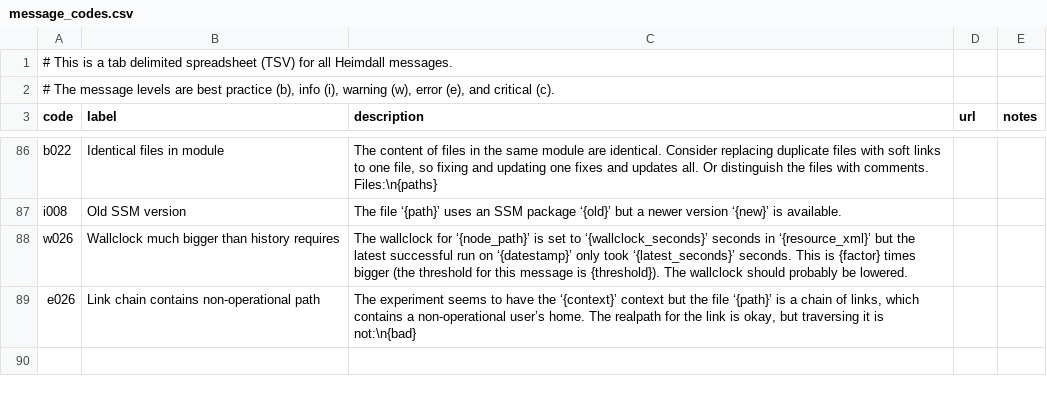
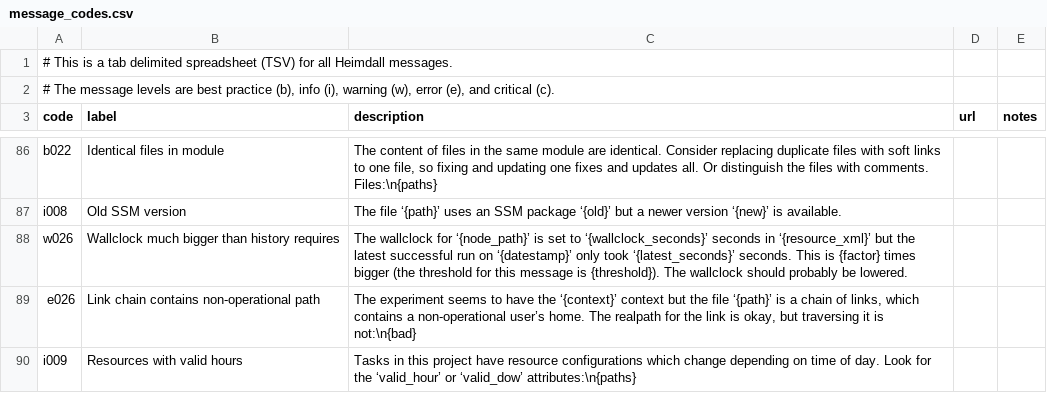
Before and after one commit to PhilippeCarphin/maestro, a CSV file: src/python3/csv/message_codes.csv, drawn as a sheet; only a part is shown, gaps mark what is left out; the diff names each change by its address in the sheet, - before the commit and + after, or states it on an @@ line.

```diff
--- a/src/python3/csv/message_codes.csv
+++ b/src/python3/csv/message_codes.csv
+row 90: i009 | Resources with valid hours | Tasks in this project have resource configurations which change depending on time of day. Look for the ‘valid_hour’ or ‘valid_dow’ attributes:\n{paths}
```
Also changed, not shown: 4 other files.
